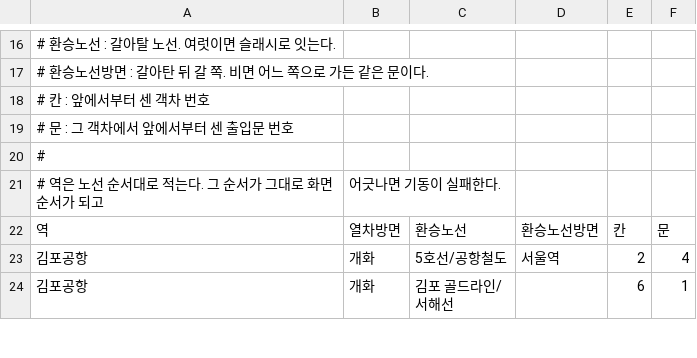
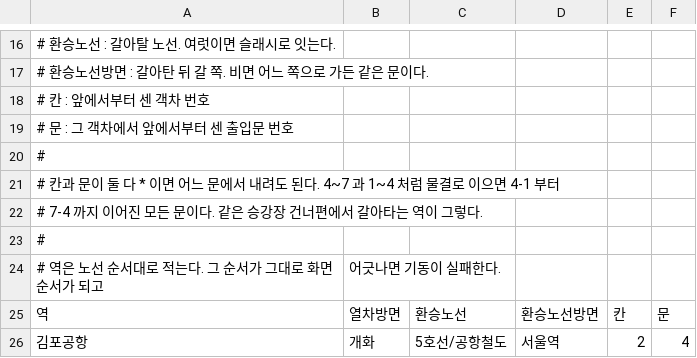
Before and after one commit to KENNYSOFT/KENNYMETRO, a CSV file: src/main/resources/transfer/line9-doors.csv, drawn as a sheet; only a part is shown, gaps mark what is left out; the shorter side is filled out with more unchanged rows.

```diff
--- a/src/main/resources/transfer/line9-doors.csv
+++ b/src/main/resources/transfer/line9-doors.csv
@@ -20,2 +20,5 @@
 #
+# 칸과 문이 둘 다 * 이면 어느 문에서 내려도 된다. 4~7 과 1~4 처럼 물결로 이으면 4-1 부터
+# 7-4 까지 이어진 모든 문이다. 같은 승강장 건너편에서 갈아타는 역이 그렇다.
+#
 # 역은 노선 순서대로 적는다. 그 순서가 그대로 화면 순서가 되고, 어긋나면 기동이 실패한다.
```
Also changed, not shown: src/main/resources/transfer/line2-doors.csv, src/main/resources/transfer/suinbundang-doors.csv, 38 other files.
